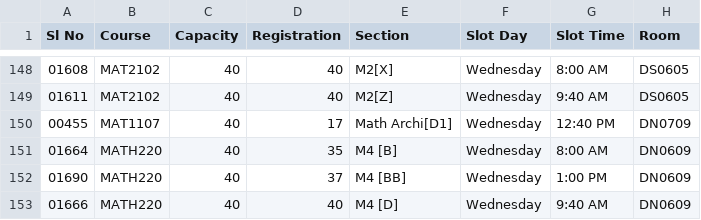
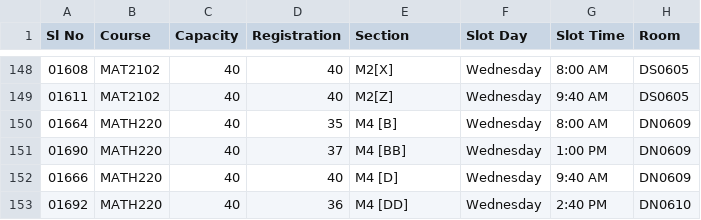
Before and after one commit to sabit/alokate, a CSV file: samples/rooms.csv, drawn as a sheet; only a part is shown, gaps mark what is left out; the shorter side is filled out with more unchanged rows.

```diff
--- a/samples/rooms.csv
+++ b/samples/rooms.csv
@@ -149,3 +149,2 @@
 01611,MAT2102,40,40,M2[Z],Wednesday,9:40 AM,DS0605
-00455,MAT1107,40,17,Math Archi[D1],Wednesday,12:40 PM,DN0709
 01664,MATH220,40,35,M4 [B],Wednesday,8:00 AM,DN0609
```
Also changed, not shown: 4 other files.
